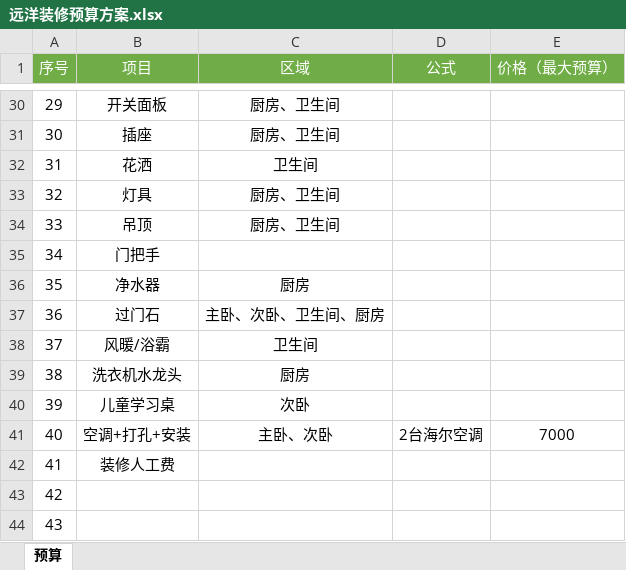
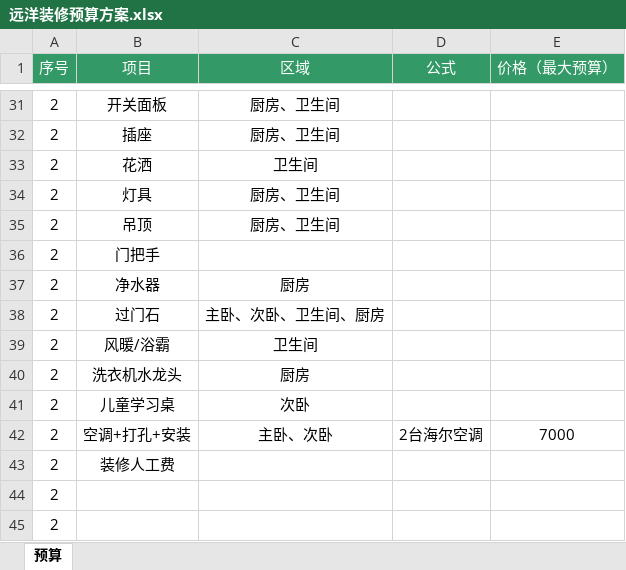
Before and after one commit to opacitySun/my_renovation, an Excel workbook: 远洋装修预算方案.xlsx, sheet 预算, drawn as a sheet; only a part is shown, gaps mark what is left out; values as stored, in another font and other column widths than the file's, no borders; addresses are those after the commit; the diff covers the shown part only; the diff names each change by its address in the sheet, - before the commit and + after, or states it on an @@ line.

```diff
--- a/远洋装修预算方案.xlsx (sheet 预算)
+++ b/远洋装修预算方案.xlsx (sheet 预算)
-A1:E1 fill: #70AD47
+A1:E1 fill: #339966
-A31 (序号): 29
+A31 (序号): 2
-A32 (序号): 30
+A32 (序号): 2
-A33 (序号): 31
+A33 (序号): 2
-A34 (序号): 32
+A34 (序号): 2
-A35 (序号): 33
+A35 (序号): 2
-A36 (序号): 34
+A36 (序号): 2
-A37 (序号): 35
+A37 (序号): 2
-A38 (序号): 36
+A38 (序号): 2
-A39 (序号): 37
+A39 (序号): 2
-A40 (序号): 38
+A40 (序号): 2
-A41 (序号): 39
+A41 (序号): 2
-A42 (序号): 40
+A42 (序号): 2
-A43 (序号): 41
+A43 (序号): 2
-A44 (序号): 42
+A44 (序号): 2
-A45 (序号): 43
+A45 (序号): 2
```
Also changed, not shown: 1 added row and 27 edited cells elsewhere in this sheet, 2 other files.
